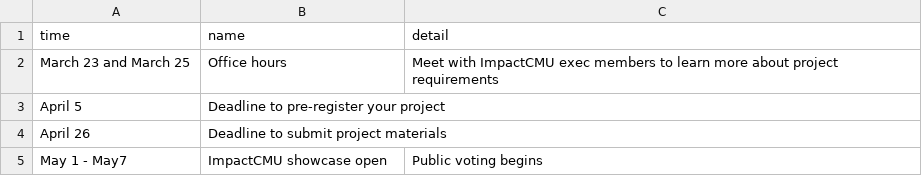
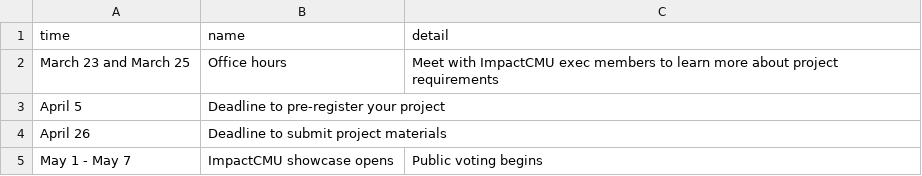
Before and after one commit to DFAxCMU/ImpactCMU, a CSV file: src/data/timeline.csv, drawn as a sheet.

```diff
--- a/src/data/timeline.csv
+++ b/src/data/timeline.csv
@@ -4,2 +4,2 @@ April 5,Deadline to pre-register your project,
 April 26,Deadline to submit project materials,
-May 1 - May7,ImpactCMU showcase open,Public voting begins
+May 1 - May 7,ImpactCMU showcase opens,Public voting begins
```
Also changed, not shown: 36 other files.
